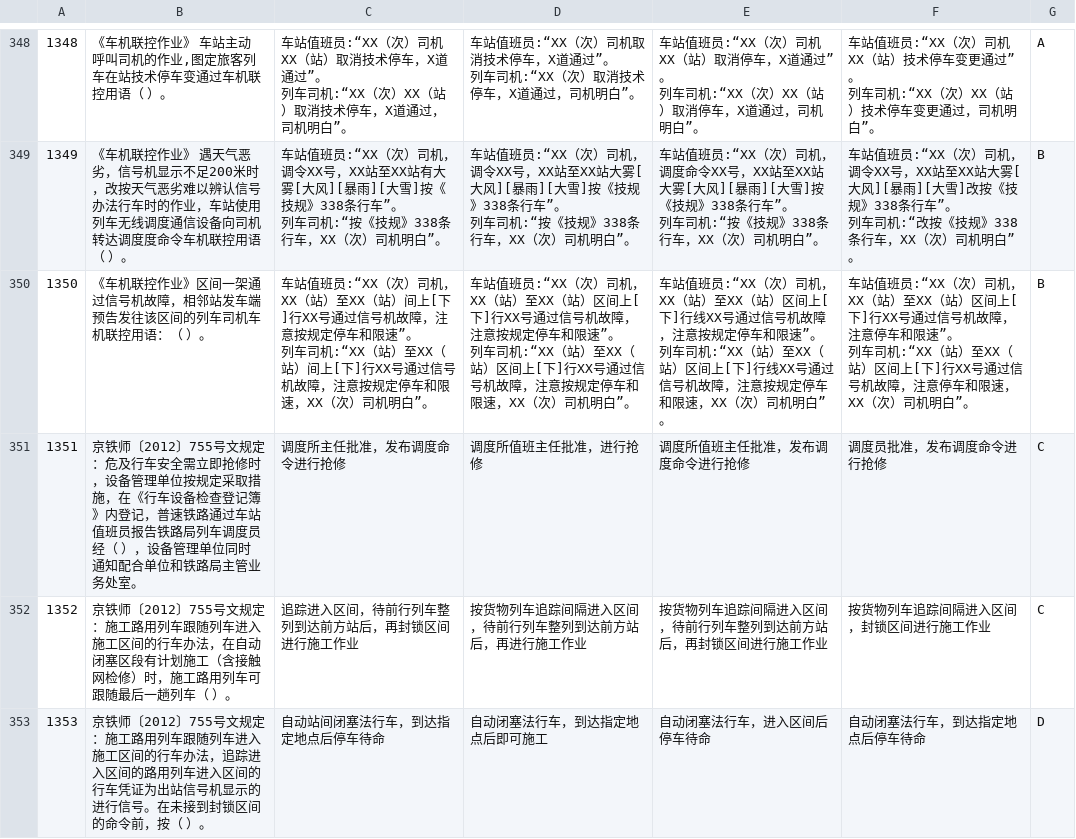
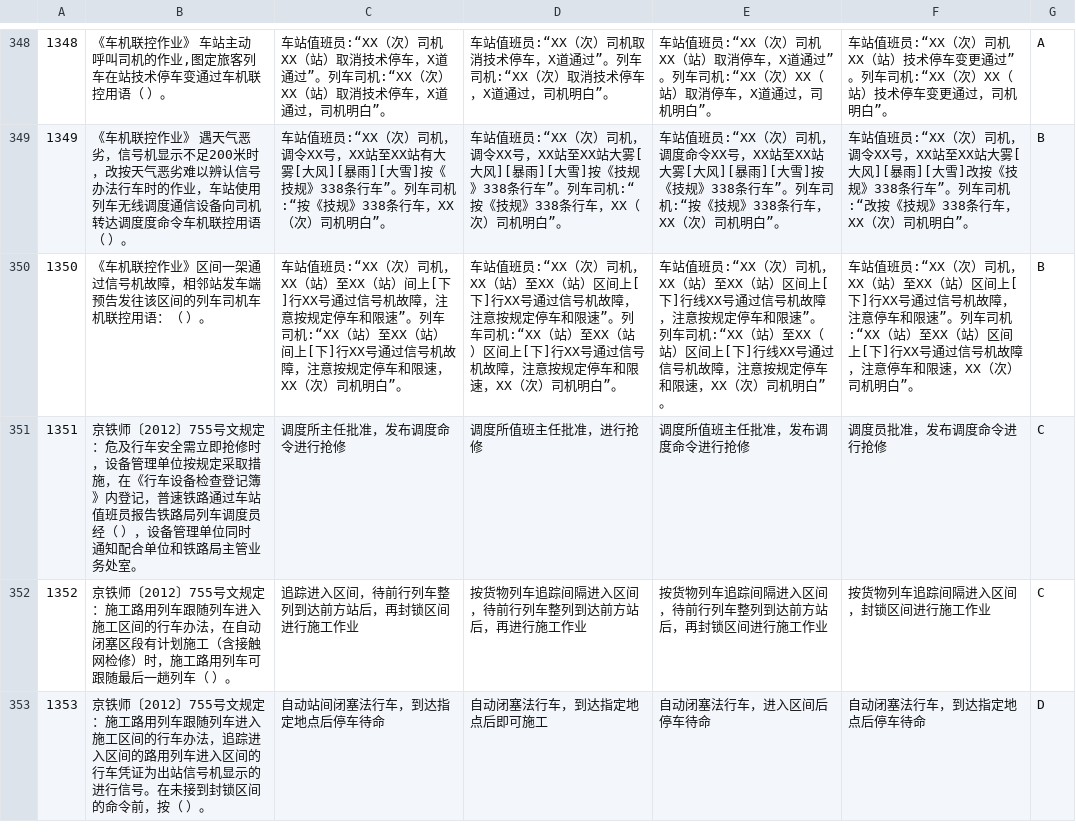
Before and after one commit to mingz2013/testpaper, a CSV file: danxuan.csv, drawn as a sheet; only a part is shown, gaps mark what is left out; the diff covers the shown part only.

```diff
--- a/danxuan.csv
+++ b/danxuan.csv
@@ -427,16 +348,4 @@
-1348," 《车机联控作业》 车站主动呼叫司机的作业,图定旅客列车在站技术停车变通过车机联控用语（  ）。","车站值班员:“XX（次）司机XX（站）取消技术停车，X道通过”。
-列车司机:“XX（次）XX（站）取消技术停车，X道通过，司机明白”。","车站值班员:“XX（次）司机取消技术停车，X道通过”。
-列车司机:“XX（次）取消技术停车，X道通过，司机明白”。","车站值班员:“XX（次）司机XX（站）取消停车，X道通过”。
-列车司机:“XX（次）XX（站）取消停车，X道通过，司机明白”。","车站值班员:“XX（次）司机XX（站）技术停车变更通过”。
-列车司机:“XX（次）XX（站）技术停车变更通过，司机明白”。",A
-1349, 《车机联控作业》 遇天气恶劣，信号机显示不足200米时，改按天气恶劣难以辨认信号办法行车时的作业，车站使用列车无线调度通信设备向司机转达调度度命令车机联控用语（  ）。,"车站值班员:“XX（次）司机，调令XX号，XX站至XX站有大雾[大风][暴雨][大雪]按《技规》338条行车”。
-列车司机:“按《技规》338条行车，XX（次）司机明白”。","车站值班员:“XX（次）司机，调令XX号，XX站至XX站大雾[大风][暴雨][大雪]按《技规》338条行车”。
-列车司机:“按《技规》338条行车，XX（次）司机明白”。","车站值班员:“XX（次）司机，调度命令XX号，XX站至XX站大雾[大风][暴雨][大雪]按《技规》338条行车”。
-列车司机:“按《技规》338条行车，XX（次）司机明白”。","车站值班员:“XX（次）司机，调令XX号，XX站至XX站大雾[大风][暴雨][大雪]改按《技规》338条行车”。
-列车司机:“改按《技规》338条行车，XX（次）司机明白”。",B
-1350, 《车机联控作业》区间一架通过信号机故障，相邻站发车端预告发往该区间的列车司机车机联控用语：（  ）。,"车站值班员:“XX（次）司机，XX（站）至XX（站）间上[下]行XX号通过信号机故障，注意按规定停车和限速”。
-列车司机:“XX（站）至XX（站）间上[下]行XX号通过信号机故障，注意按规定停车和限速，XX（次）司机明白”。","车站值班员:“XX（次）司机，XX（站）至XX（站）区间上[下]行XX号通过信号机故障，注意按规定停车和限速”。
-列车司机:“XX（站）至XX（站）区间上[下]行XX号通过信号机故障，注意按规定停车和限速，XX（次）司机明白”。","车站值班员:“XX（次）司机，XX（站）至XX（站）区间上[下]行线XX号通过信号机故障，注意按规定停车和限速”。
-列车司机:“XX（站）至XX（站）区间上[下]行线XX号通过信号机故障，注意按规定停车和限速，XX（次）司机明白”。","车站值班员:“XX（次）司机，XX（站）至XX（站）区间上[下]行XX号通过信号机故障，注意停车和限速”。
-列车司机:“XX（站）至XX（站）区间上[下]行XX号通过信号机故障，注意停车和限速，XX（次）司机明白”。",B
+1348," 《车机联控作业》 车站主动呼叫司机的作业,图定旅客列车在站技术停车变通过车机联控用语（  ）。","车站值班员:“XX（次）司机XX（站）取消技术停车，X道通过”。列车司机:“XX（次）XX（站）取消技术停车，X道通过，司机明白”。","车站值班员:“XX（次）司机取消技术停车，X道通过”。列车司机:“XX（次）取消技术停车，X道通过，司机明白”。","车站值班员:“XX（次）司机XX（站）取消停车，X道通过”。列车司机:“XX（次）XX（站）取消停车，X道通过，司机明白”。","车站值班员:“XX（次）司机XX（站）技术停车变更通过”。列车司机:“XX（次）XX（站）技术停车变更通过，司机明白”。",A
+1349, 《车机联控作业》 遇天气恶劣，信号机显示不足200米时，改按天气恶劣难以辨认信号办法行车时的作业，车站使用列车无线调度通信设备向司机转达调度度命令车机联控用语（  ）。,"车站值班员:“XX（次）司机，调令XX号，XX站至XX站有大雾[大风][暴雨][大雪]按《技规》338条行车”。列车司机:“按《技规》338条行车，XX（次）司机明白”。","车站值班员:“XX（次）司机，调令XX号，XX站至XX站大雾[大风][暴雨][大雪]按《技规》338条行车”。列车司机:“按《技规》338条行车，XX（次）司机明白”。","车站值班员:“XX（次）司机，调度命令XX号，XX站至XX站大雾[大风][暴雨][大雪]按《技规》338条行车”。列车司机:“按《技规》338条行车，XX（次）司机明白”。","车站值班员:“XX（次）司机，调令XX号，XX站至XX站大雾[大风][暴雨][大雪]改按《技规》338条行车”。列车司机:“改按《技规》338条行车，XX（次）司机明白”。",B
+1350, 《车机联控作业》区间一架通过信号机故障，相邻站发车端预告发往该区间的列车司机车机联控用语：（  ）。,"车站值班员:“XX（次）司机，XX（站）至XX（站）间上[下]行XX号通过信号机故障，注意按规定停车和限速”。列车司机:“XX（站）至XX（站）间上[下]行XX号通过信号机故障，注意按规定停车和限速，XX（次）司机明白”。","车站值班员:“XX（次）司机，XX（站）至XX（站）区间上[下]行XX号通过信号机故障，注意按规定停车和限速”。列车司机:“XX（站）至XX（站）区间上[下]行XX号通过信号机故障，注意按规定停车和限速，XX（次）司机明白”。","车站值班员:“XX（次）司机，XX（站）至XX（站）区间上[下]行线XX号通过信号机故障，注意按规定停车和限速”。列车司机:“XX（站）至XX（站）区间上[下]行线XX号通过信号机故障，注意按规定停车和限速，XX（次）司机明白”。","车站值班员:“XX（次）司机，XX（站）至XX（站）区间上[下]行XX号通过信号机故障，注意停车和限速”。列车司机:“XX（站）至XX（站）区间上[下]行XX号通过信号机故障，注意停车和限速，XX（次）司机明白”。",B
 1351, 京铁师〔2012〕755号文规定：危及行车安全需立即抢修时，设备管理单位按规定采取措施，在《行车设备检查登记簿》内登记，普速铁路通过车站值班员报告铁路局列车调度员经（  ），设备管理单位同时通知配合单位和铁路局主管业务处室。,调度所主任批准，发布调度命令进行抢修,调度所值班主任批准，进行抢修,调度所值班主任批准，发布调度命令进行抢修,调度员批准，发布调度命令进行抢修,C
```
Also changed, not shown: 32 edited cells elsewhere in this file, duoxuan.csv, panduan.csv, 1 other file.
